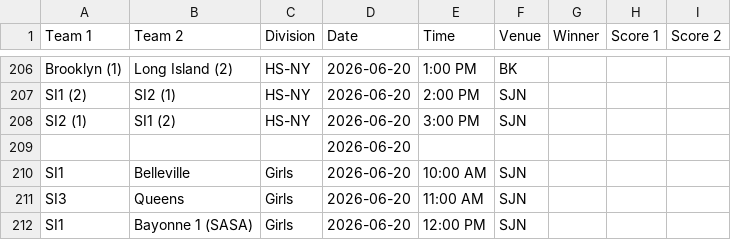
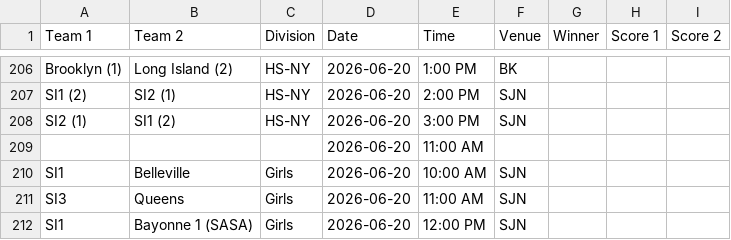
Before and after one commit to nacopticleague/full-schedule-homepage, a CSV file: data/games.csv, drawn as a sheet; only a part is shown, gaps mark what is left out.

Commit message:
Update data/games.csv from Google Sheet

```diff
--- a/data/games.csv
+++ b/data/games.csv
@@ -208,3 +208,3 @@ SI1 (2),SI2 (1),HS-NY,2026-06-20,2:00 PM,SJN,,,
 SI2 (1),SI1 (2),HS-NY,2026-06-20,3:00 PM,SJN,,,
-,,,2026-06-20,,,,,
+,,,2026-06-20,11:00 AM,,,,
 SI1,Belleville,Girls,2026-06-20,10:00 AM,SJN,,,
```
